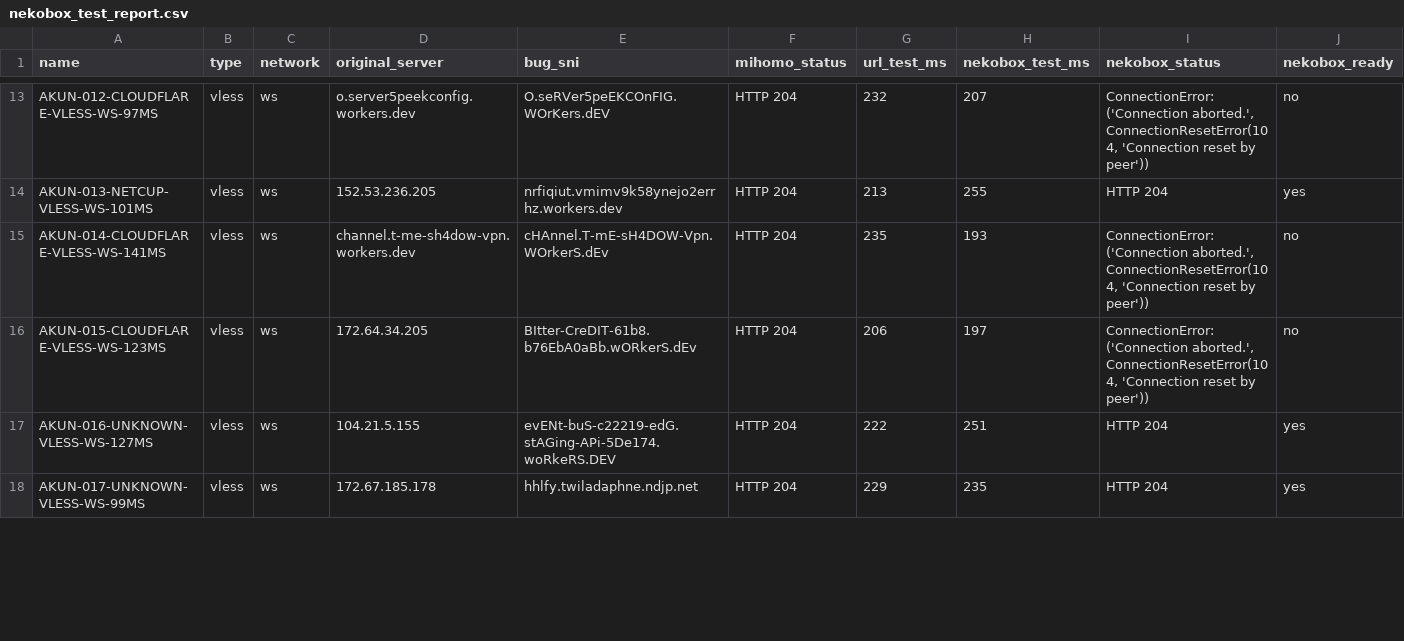
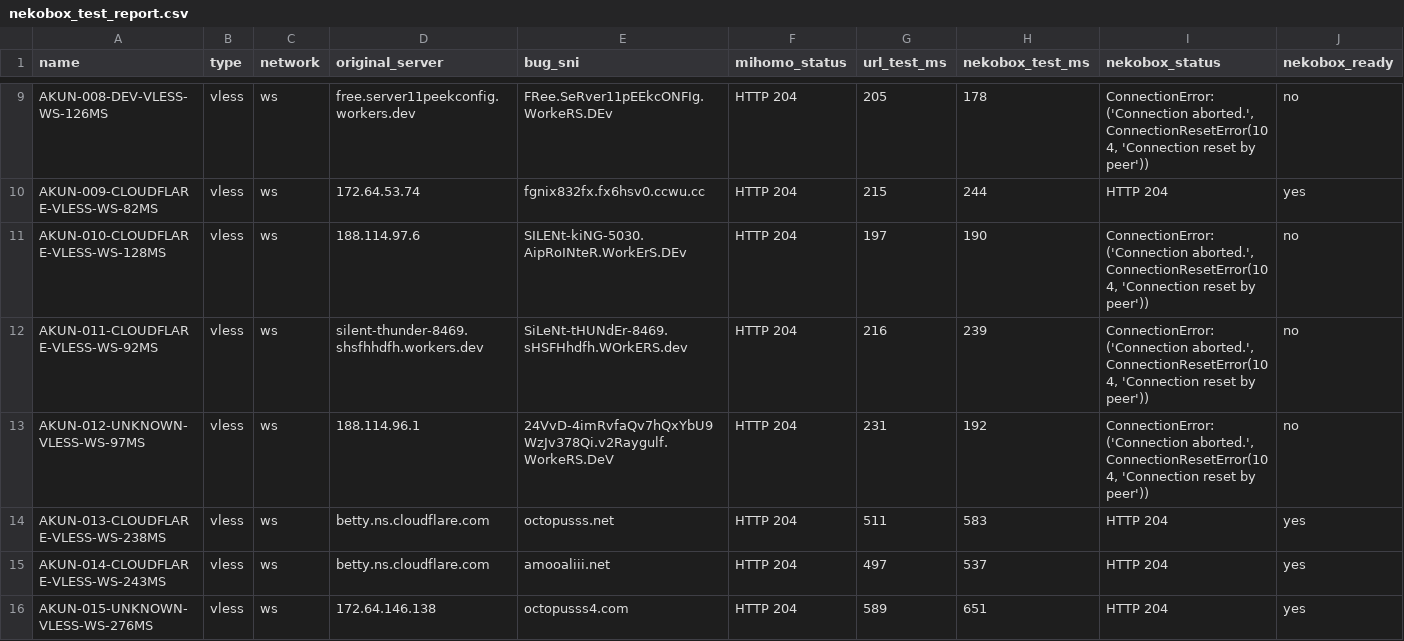
Before and after one commit to adiorany3/ConvertYAML, a CSV file: nekobox_test_report.csv, drawn as a sheet; only a part is shown, gaps mark what is left out; addresses are those after the commit; the diff covers the shown part only; the diff names each change by its address in the sheet, - before the commit and + after, or states it on an @@ line.

```diff
--- a/nekobox_test_report.csv
+++ b/nekobox_test_report.csv
-A9 (name): AKUN-012-CLOUDFLARE-VLESS-WS-97MS
+A9 (name): AKUN-008-DEV-VLESS-WS-126MS
-D9 (original_server): o.server5peekconfig.workers.dev
+D9 (original_server): free.server11peekconfig.workers.dev
-E9 (bug_sni): O.seRVer5peEKCOnFIG.WOrKers.dEV
+E9 (bug_sni): FRee.SeRver11pEEkcONFIg.WorkeRS.DEv
-G9 (url_test_ms): 232
+G9 (url_test_ms): 205
-H9 (nekobox_test_ms): 207
+H9 (nekobox_test_ms): 178
-A10 (name): AKUN-013-NETCUP-VLESS-WS-101MS
+A10 (name): AKUN-009-CLOUDFLARE-VLESS-WS-82MS
-D10 (original_server): 152.53.236.205
+D10 (original_server): 172.64.53.74
-E10 (bug_sni): nrfiqiut.vmimv9k58ynejo2errhz.workers.dev
+E10 (bug_sni): fgnix832fx.fx6hsv0.ccwu.cc
-G10 (url_test_ms): 213
+G10 (url_test_ms): 215
-H10 (nekobox_test_ms): 255
+H10 (nekobox_test_ms): 244
+row 11: AKUN-010-CLOUDFLARE-VLESS-WS-128MS | vless | ws | 188.114.97.6 | SILENt-kiNG-5030.AipRoINteR.WorkErS.DEv | HTTP 204 | 197 | 190 | ConnectionError: ('Connection aborted.', ConnectionResetError(104, 'Connection reset by peer')) | no
-A12 (name): AKUN-014-CLOUDFLARE-VLESS-WS-141MS
+A12 (name): AKUN-011-CLOUDFLARE-VLESS-WS-92MS
-D12 (original_server): channel.t-me-sh4dow-vpn.workers.dev
+D12 (original_server): silent-thunder-8469.shsfhhdfh.workers.dev
-E12 (bug_sni): cHAnnel.T-mE-sH4DOW-Vpn.WOrkerS.dEv
+E12 (bug_sni): SiLeNt-tHUNdEr-8469.sHSFHhdfh.WOrkERS.dev
-G12 (url_test_ms): 235
+G12 (url_test_ms): 216
-H12 (nekobox_test_ms): 193
+H12 (nekobox_test_ms): 239
-A13 (name): AKUN-015-CLOUDFLARE-VLESS-WS-123MS
+A13 (name): AKUN-012-UNKNOWN-VLESS-WS-97MS
-D13 (original_server): 172.64.34.205
+D13 (original_server): 188.114.96.1
-E13 (bug_sni): BItter-CreDIT-61b8.b76EbA0aBb.wORkerS.dEv
+E13 (bug_sni): 24VvD-4imRvfaQv7hQxYbU9WzJv378Qi.v2Raygulf.WorkeRS.DeV
-G13 (url_test_ms): 206
+G13 (url_test_ms): 231
-H13 (nekobox_test_ms): 197
+H13 (nekobox_test_ms): 192
-A14 (name): AKUN-016-UNKNOWN-VLESS-WS-127MS
+A14 (name): AKUN-013-CLOUDFLARE-VLESS-WS-238MS
-D14 (original_server): 104.21.5.155
+D14 (original_server): betty.ns.cloudflare.com
-E14 (bug_sni): evENt-buS-c22219-edG.stAGing-APi-5De174.woRkeRS.DEV
+E14 (bug_sni): octopusss.net
-G14 (url_test_ms): 222
+G14 (url_test_ms): 511
-H14 (nekobox_test_ms): 251
+H14 (nekobox_test_ms): 583
+row 15: AKUN-014-CLOUDFLARE-VLESS-WS-243MS | vless | ws | betty.ns.cloudflare.com | amooaliii.net | HTTP 204 | 497 | 537 | HTTP 204 | yes
-A16 (name): AKUN-017-UNKNOWN-VLESS-WS-99MS
+A16 (name): AKUN-015-UNKNOWN-VLESS-WS-276MS
-D16 (original_server): 172.67.185.178
+D16 (original_server): 172.64.146.138
-E16 (bug_sni): hhlfy.twiladaphne.ndjp.net
+E16 (bug_sni): octopusss4.com
-G16 (url_test_ms): 229
+G16 (url_test_ms): 589
-H16 (nekobox_test_ms): 235
+H16 (nekobox_test_ms): 651
```
Also changed, not shown: 2 added rows, 7 removed rows and 21 edited cells elsewhere in this file, openclash_auto_report.csv, urltest_report.csv, 15 other files.
